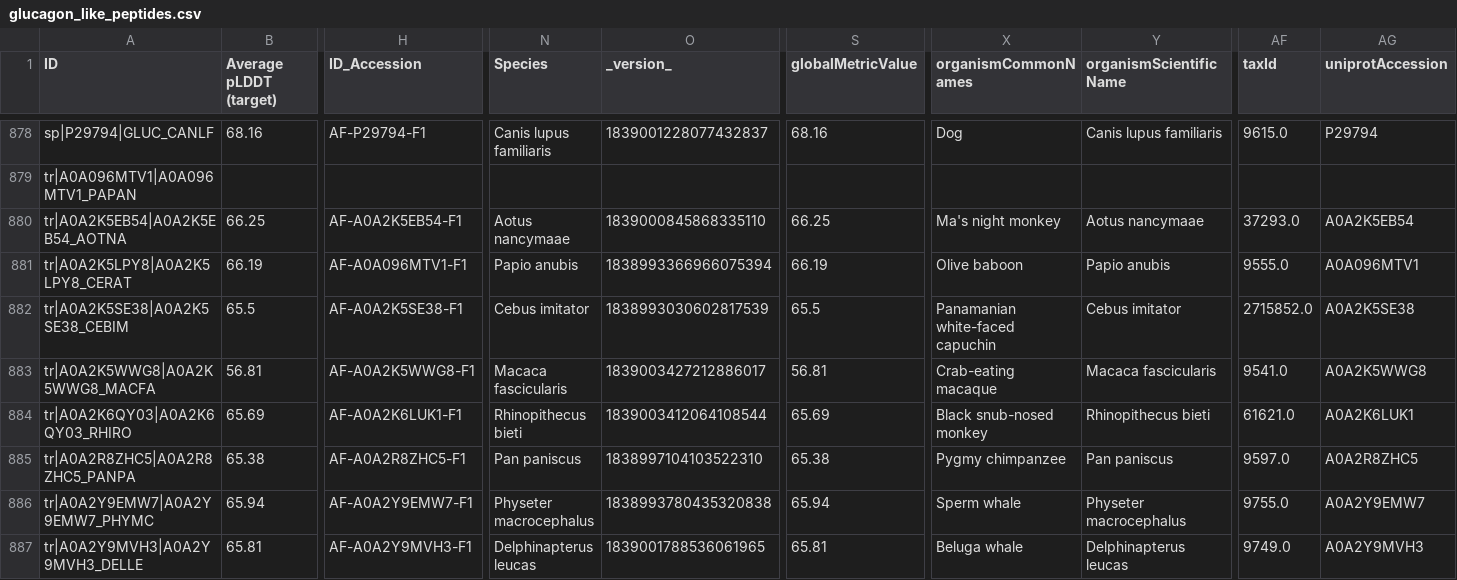
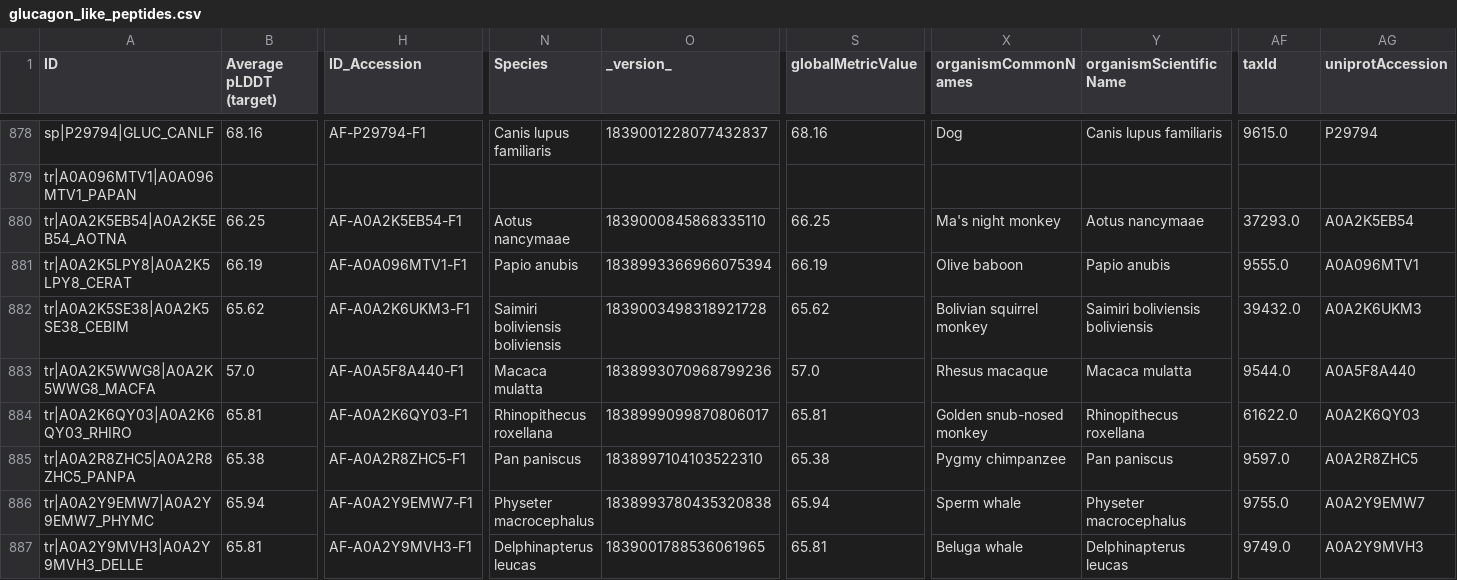
Before and after one commit to Julio21-ai/glp-1_drug_discovery, a CSV file: data/processed/glucagon_like_peptides.csv, drawn as a sheet; only a part is shown, gaps mark what is left out; the diff covers the shown part only; the diff names each change by its address in the sheet, - before the commit and + after, or states it on an @@ line.

```diff
--- a/data/processed/glucagon_like_peptides.csv
+++ b/data/processed/glucagon_like_peptides.csv
-B882 (Average pLDDT (target)): 65.5
+B882 (Average pLDDT (target)): 65.62
-H882 (ID_Accession): AF-A0A2K5SE38-F1
+H882 (ID_Accession): AF-A0A2K6UKM3-F1
-N882 (Species): Cebus imitator
+N882 (Species): Saimiri boliviensis boliviensis
-O882 (_version_): 1838993030602817539
+O882 (_version_): 1839003498318921728
-S882 (globalMetricValue): 65.5
+S882 (globalMetricValue): 65.62
-X882 (organismCommonNames): Panamanian white-faced capuchin
+X882 (organismCommonNames): Bolivian squirrel monkey
-Y882 (organismScientificName): Cebus imitator
+Y882 (organismScientificName): Saimiri boliviensis boliviensis
-AF882 (taxId): 2715852.0
+AF882 (taxId): 39432.0
-AG882 (uniprotAccession): A0A2K5SE38
+AG882 (uniprotAccession): A0A2K6UKM3
-B883 (Average pLDDT (target)): 56.81
+B883 (Average pLDDT (target)): 57.0
-H883 (ID_Accession): AF-A0A2K5WWG8-F1
+H883 (ID_Accession): AF-A0A5F8A440-F1
-N883 (Species): Macaca fascicularis
+N883 (Species): Macaca mulatta
-O883 (_version_): 1839003427212886017
+O883 (_version_): 1838993070968799236
-S883 (globalMetricValue): 56.81
+S883 (globalMetricValue): 57.0
-X883 (organismCommonNames): Crab-eating macaque
+X883 (organismCommonNames): Rhesus macaque
-Y883 (organismScientificName): Macaca fascicularis
+Y883 (organismScientificName): Macaca mulatta
-AF883 (taxId): 9541.0
+AF883 (taxId): 9544.0
-AG883 (uniprotAccession): A0A2K5WWG8
+AG883 (uniprotAccession): A0A5F8A440
-B884 (Average pLDDT (target)): 65.69
+B884 (Average pLDDT (target)): 65.81
-H884 (ID_Accession): AF-A0A2K6LUK1-F1
+H884 (ID_Accession): AF-A0A2K6QY03-F1
-N884 (Species): Rhinopithecus bieti
+N884 (Species): Rhinopithecus roxellana
-O884 (_version_): 1839003412064108544
+O884 (_version_): 1838999099870806017
-S884 (globalMetricValue): 65.69
+S884 (globalMetricValue): 65.81
-X884 (organismCommonNames): Black snub-nosed monkey
+X884 (organismCommonNames): Golden snub-nosed monkey
-Y884 (organismScientificName): Rhinopithecus bieti
+Y884 (organismScientificName): Rhinopithecus roxellana
-AF884 (taxId): 61621.0
+AF884 (taxId): 61622.0
-AG884 (uniprotAccession): A0A2K6LUK1
+AG884 (uniprotAccession): A0A2K6QY03
```
Also changed, not shown: 105 edited cells elsewhere in this file, 4 other files.
